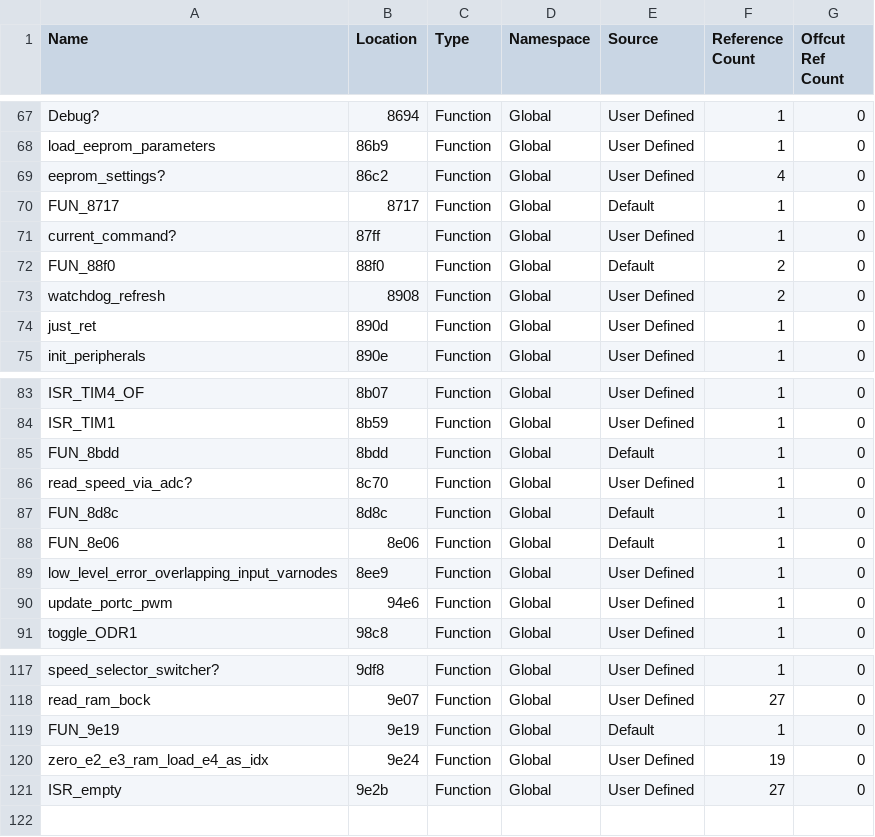
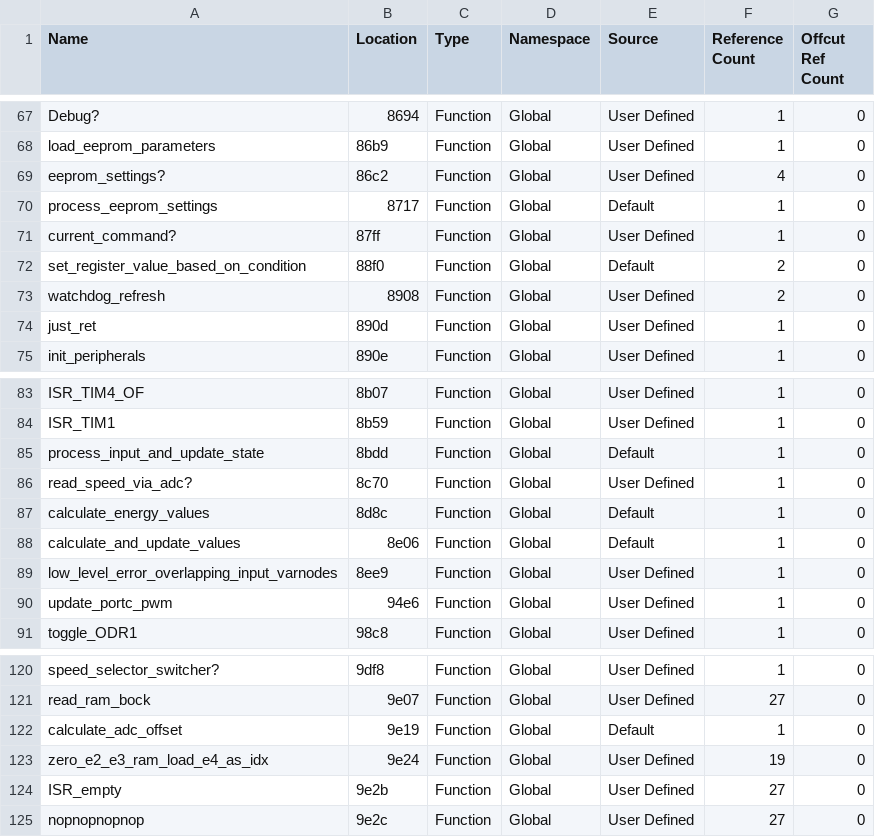
Before and after one commit to brainstorm/treadmill-re, a CSV file: r2/functions.csv, drawn as a sheet; only a part is shown, gaps mark what is left out; the diff covers the shown part only.

Commit message:
Playing a bit further with r2's decai prompt. I think that we need to parametrise arch and give a list of peripherals from the datasheet (or the ones already manually curated in functions.csv). That way the decompilation could be more accurate

```diff
--- a/r2/functions.csv
+++ b/r2/functions.csv
@@ -69,5 +69,5 @@
 "eeprom_settings?","86c2","Function","Global","User Defined","4","0"
-"FUN_8717","8717","Function","Global","Default","1","0"
+"process_eeprom_settings","8717","Function","Global","Default","1","0"
 "current_command?","87ff","Function","Global","User Defined","1","0"
-"FUN_88f0","88f0","Function","Global","Default","2","0"
+"set_register_value_based_on_condition","88f0","Function","Global","Default","2","0"
 "watchdog_refresh","8908","Function","Global","User Defined","2","0"
@@ -84,6 +84,6 @@
 "ISR_TIM1","8b59","Function","Global","User Defined","1","0"
-"FUN_8bdd","8bdd","Function","Global","Default","1","0"
+"process_input_and_update_state","8bdd","Function","Global","Default","1","0"
 "read_speed_via_adc?","8c70","Function","Global","User Defined","1","0"
-"FUN_8d8c","8d8c","Function","Global","Default","1","0"
-"FUN_8e06","8e06","Function","Global","Default","1","0"
+"calculate_energy_values","8d8c","Function","Global","Default","1","0"
+"calculate_and_update_values","8e06","Function","Global","Default","1","0"
 "low_level_error_overlapping_input_varnodes","8ee9","Function","Global","User Defined","1","0"
@@ -118,4 +121,5 @@
 "read_ram_bock","9e07","Function","Global","User Defined","27","0"
-"FUN_9e19","9e19","Function","Global","Default","1","0"
+"calculate_adc_offset","9e19","Function","Global","Default","1","0"
 "zero_e2_e3_ram_load_e4_as_idx","9e24","Function","Global","User Defined","19","0"
 "ISR_empty","9e2b","Function","Global","User Defined","27","0"
+"nopnopnopnop","9e2c","Function","Global","User Defined","27","0"
```
Also changed, not shown: 3 added rows and 19 edited cells elsewhere in this file, 1 other file.
